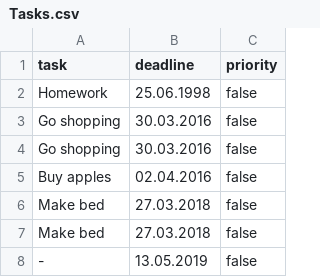
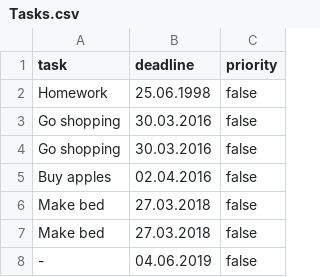
Before and after one commit to spopawdodo/MyPersonalAgenda, a CSV file: Tasks.csv, drawn as a sheet.

```diff
--- a/Tasks.csv
+++ b/Tasks.csv
@@ -7,2 +7,2 @@ Make bed,27.03.2018,false
 Make bed,27.03.2018,false
--,13.05.2019,false
+-,04.06.2019,false
```
Also changed, not shown: 18 other files.
